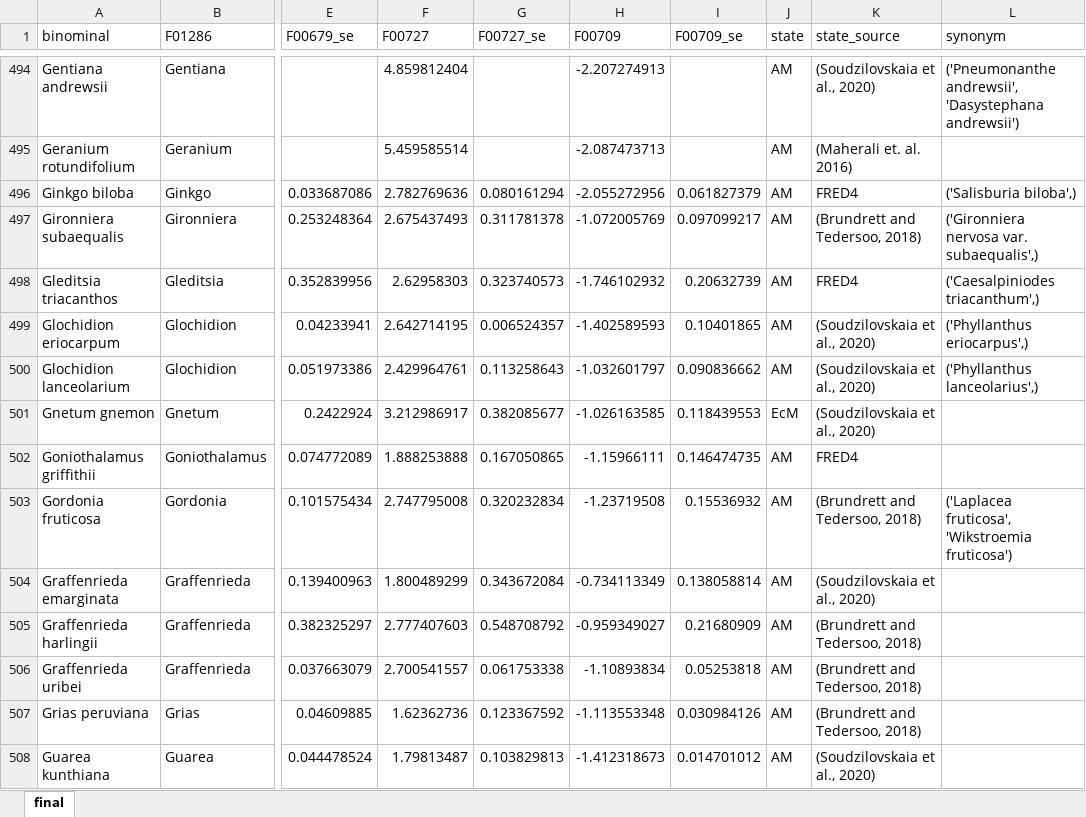
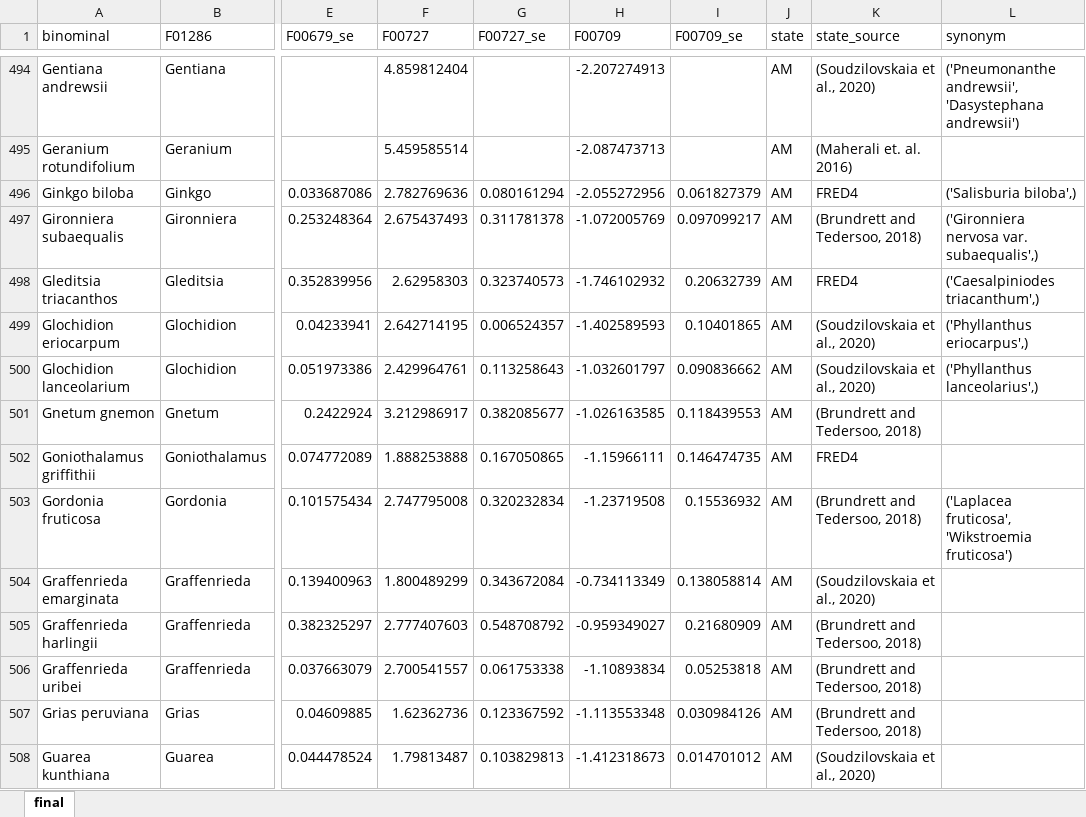
Before and after one commit to anoban/wsu, an Excel workbook: data/chapter2/FRED/subsets/final.xlsx, sheet final, drawn as a sheet; only a part is shown, gaps mark what is left out; values as stored, in another font and other column widths than the file's, no borders; table styles not drawn; the diff names each change by its address in the sheet, - before the commit and + after, or states it on an @@ line.

Commit message:
modified:   data/chapter2/FRED/subsets/final.xlsx 	modified:   notebooks/chapter_02/taxonomiccoverage.ipynb 	renamed:    notebooks/chapter_02/paper-draft.ipynb -> notebooks/chapter_02/wrangling.ipynb

```diff
--- a/data/chapter2/FRED/subsets/final.xlsx (sheet final)
+++ b/data/chapter2/FRED/subsets/final.xlsx (sheet final)
-J501 (state): EcM
+J501 (state): AM
-K501 (state_source): (Soudzilovskaia et al., 2020)
+K501 (state_source): (Brundrett and Tedersoo, 2018)
```
Also changed, not shown: 2 other files.
